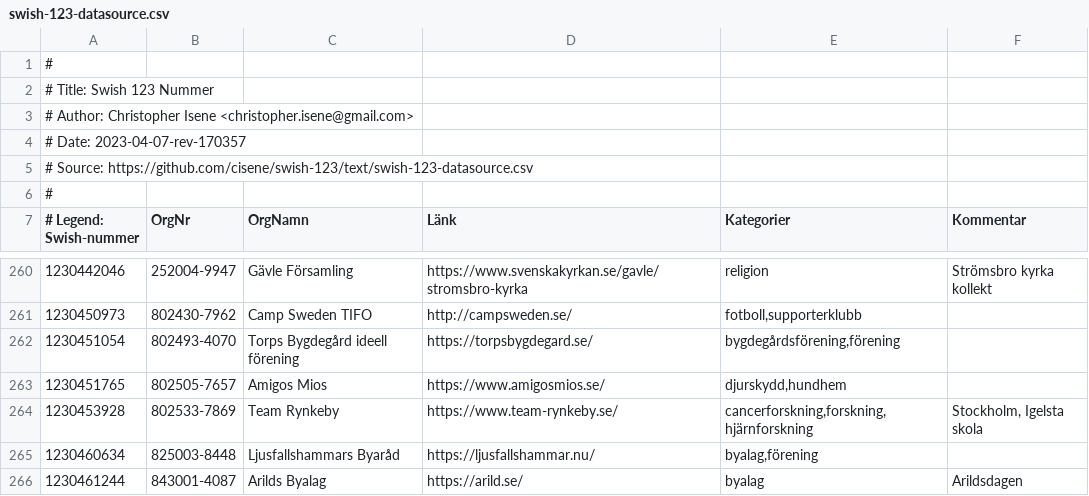
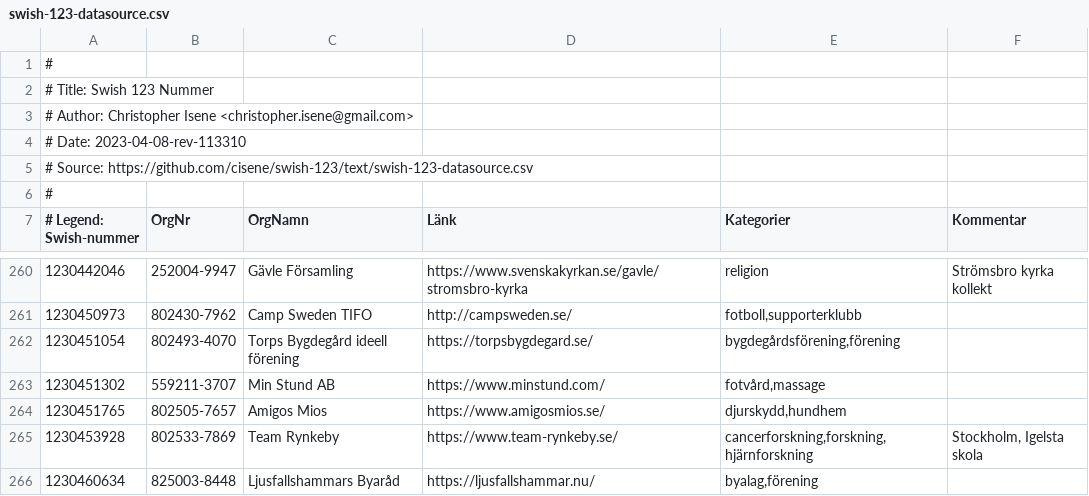
Before and after one commit to cisene/swish-123, a CSV file: text/swish-123-datasource.csv, drawn as a sheet; only a part is shown, gaps mark what is left out; the shorter side is filled out with more unchanged rows.

```diff
--- a/text/swish-123-datasource.csv
+++ b/text/swish-123-datasource.csv
@@ -3,3 +3,3 @@
 # Author: Christopher Isene <christopher.isene@gmail.com>
-# Date: 2023-04-07-rev-170357
+# Date: 2023-04-08-rev-113310
 # Source: https://github.com/cisene/swish-123/text/swish-123-datasource.csv
@@ -262,2 +262,3 @@
 "1230451054","802493-4070","Torps Bygdegård ideell förening","https://torpsbygdegard.se/","bygdegårdsförening,förening",""
+"1230451302","559211-3707","Min Stund AB","https://www.minstund.com/","fotvård,massage",""
 "1230451765","802505-7657","Amigos Mios","https://www.amigosmios.se/","djurskydd,hundhem",""
```
Also changed, not shown: text/swish-123-datasource.tsv, 4 other files.
